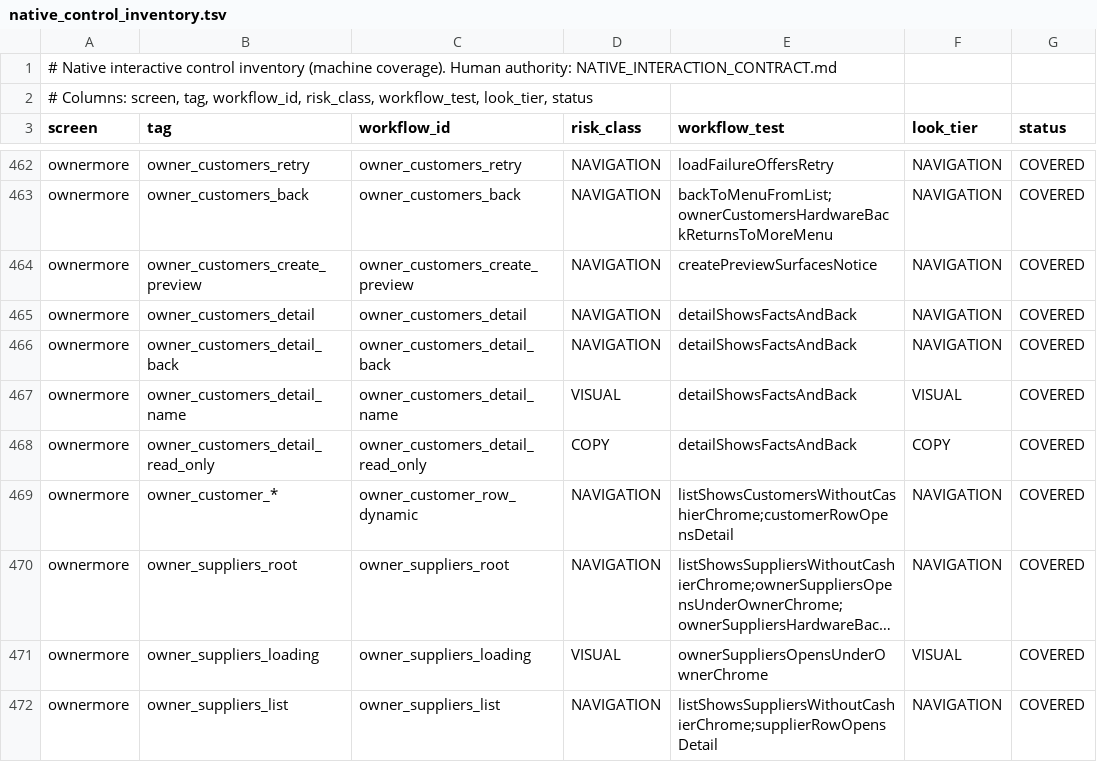
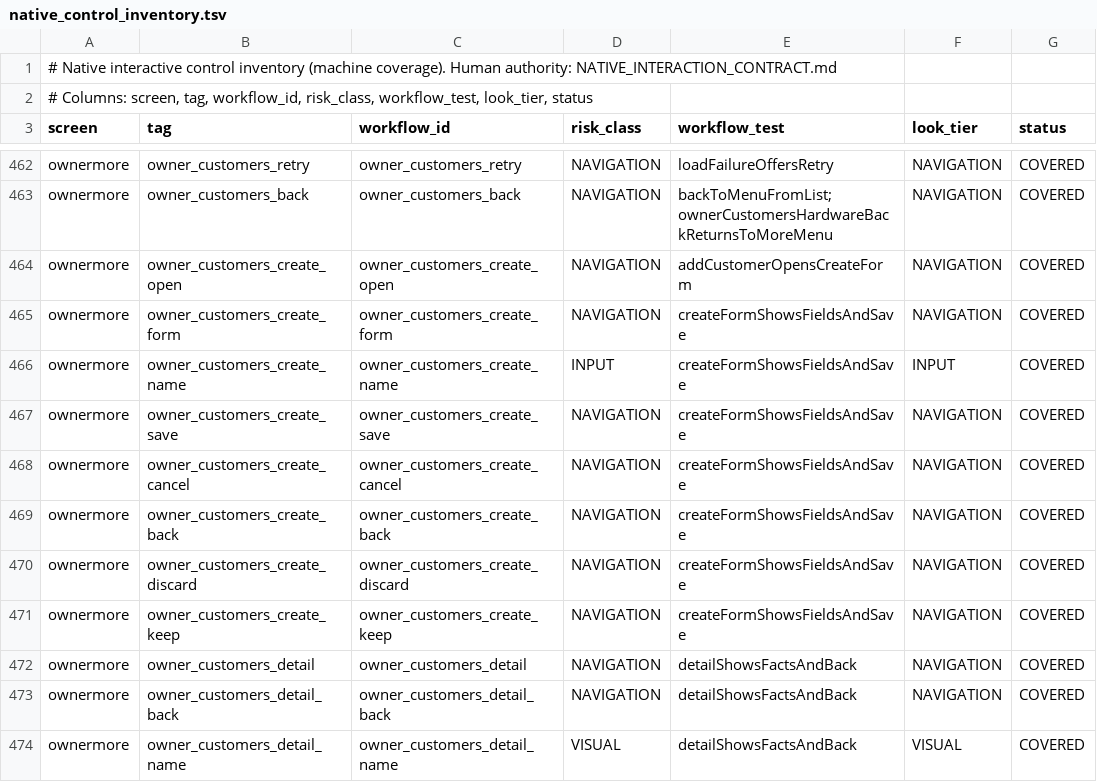
Before and after one commit to teymurl3ng/sm_counter_app, a TSV file: phase18/qa/native_control_inventory.tsv, drawn as a sheet; only a part is shown, gaps mark what is left out; the shorter side is filled out with more unchanged rows; long unchanged cells end in ….

```diff
--- a/phase18/qa/native_control_inventory.tsv
+++ b/phase18/qa/native_control_inventory.tsv
@@ -463,3 +463,10 @@ ownermore	owner_customers_retry	owner_customers_retry	NAVIGATION	loadFailureOffe
 ownermore	owner_customers_back	owner_customers_back	NAVIGATION	backToMenuFromList;ownerCustomersHardwareBackReturnsToMoreMenu	NAVIGATION	COVERED
-ownermore	owner_customers_create_preview	owner_customers_create_preview	NAVIGATION	createPreviewSurfacesNotice	NAVIGATION	COVERED
+ownermore	owner_customers_create_open	owner_customers_create_open	NAVIGATION	addCustomerOpensCreateForm	NAVIGATION	COVERED
+ownermore	owner_customers_create_form	owner_customers_create_form	NAVIGATION	createFormShowsFieldsAndSave	NAVIGATION	COVERED
+ownermore	owner_customers_create_name	owner_customers_create_name	INPUT	createFormShowsFieldsAndSave	INPUT	COVERED
+ownermore	owner_customers_create_save	owner_customers_create_save	NAVIGATION	createFormShowsFieldsAndSave	NAVIGATION	COVERED
+ownermore	owner_customers_create_cancel	owner_customers_create_cancel	NAVIGATION	createFormShowsFieldsAndSave	NAVIGATION	COVERED
+ownermore	owner_customers_create_back	owner_customers_create_back	NAVIGATION	createFormShowsFieldsAndSave	NAVIGATION	COVERED
+ownermore	owner_customers_create_discard	owner_customers_create_discard	NAVIGATION	createFormShowsFieldsAndSave	NAVIGATION	COVERED
+ownermore	owner_customers_create_keep	owner_customers_create_keep	NAVIGATION	createFormShowsFieldsAndSave	NAVIGATION	COVERED
 ownermore	owner_customers_detail	owner_customers_detail	NAVIGATION	detailShowsFactsAndBack	NAVIGATION	COVERED
```
Also changed, not shown: 13 other files.
